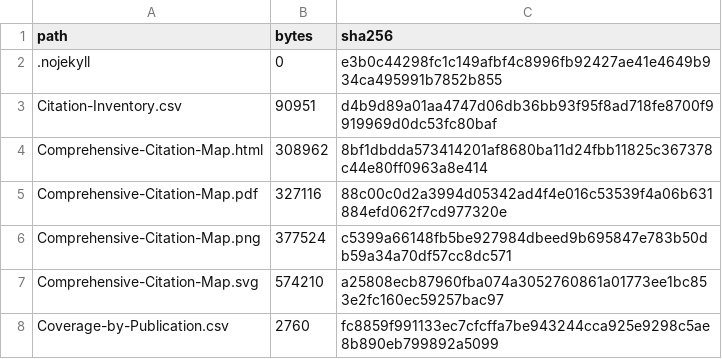
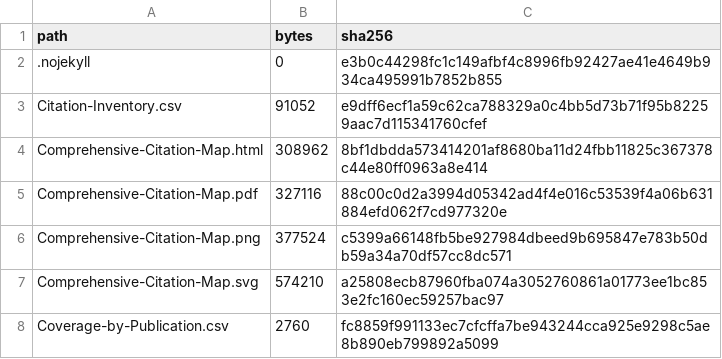
Before and after one commit to sjain-stanford/scholar-survey, a CSV file: provenance/Research-Manifest.csv, drawn as a sheet; only a part is shown; the diff covers the shown part only.

```diff
--- a/provenance/Research-Manifest.csv
+++ b/provenance/Research-Manifest.csv
@@ -2,3 +2,3 @@ path,bytes,sha256
 .nojekyll,0,e3b0c44298fc1c149afbf4c8996fb92427ae41e4649b934ca495991b7852b855
-Citation-Inventory.csv,90951,d4b9d89a01aa4747d06db36bb93f95f8ad718fe8700f9919969d0dc53fc80baf
+Citation-Inventory.csv,91052,e9dff6ecf1a59c62ca788329a0c4bb5d73b71f95b82259aac7d115341760cfef
 Comprehensive-Citation-Map.html,308962,8bf1dbdda573414201af8680ba11d24fbb11825c367378c44e80ff0963a8e414
```
Also changed, not shown: 7 removed rows and 17 edited cells elsewhere in this file, docs/Citation-Inventory.csv, docs/Delivery-Manifest.csv, 21 other files.
